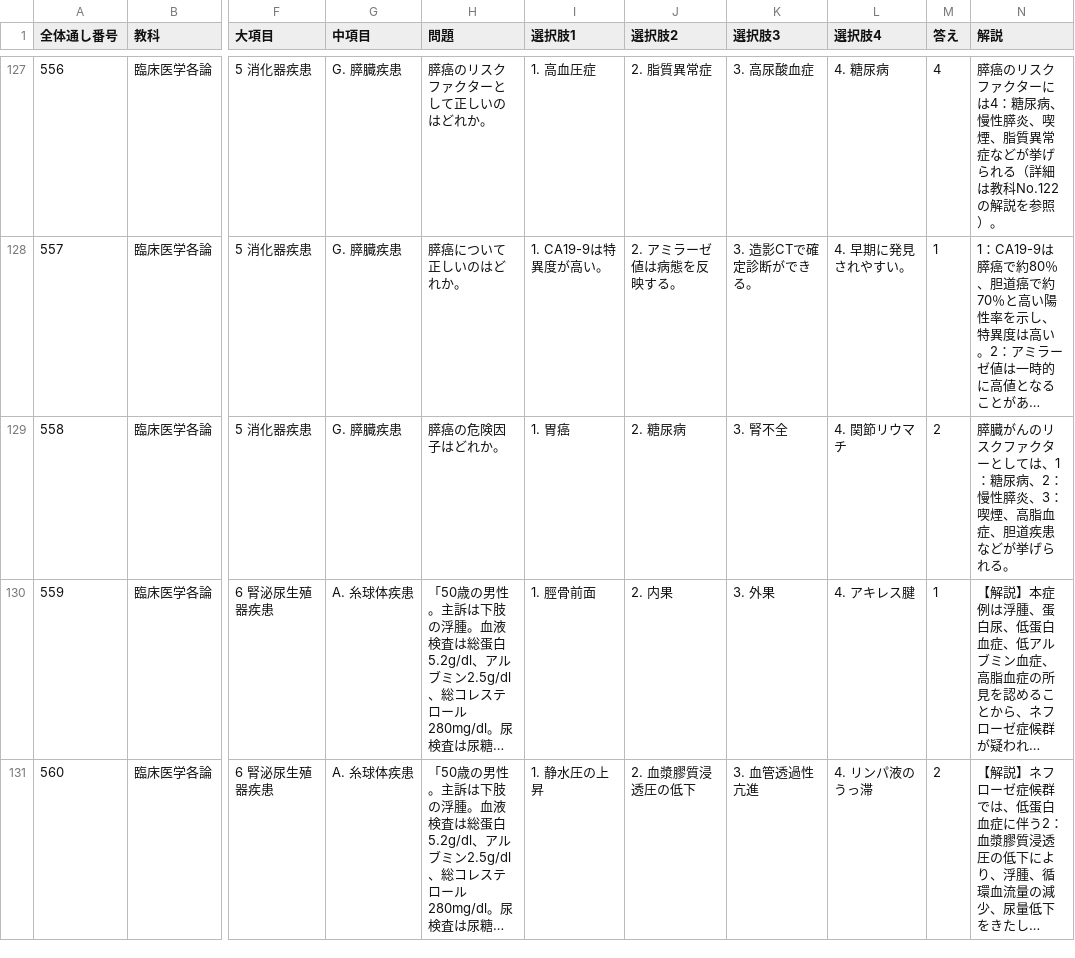
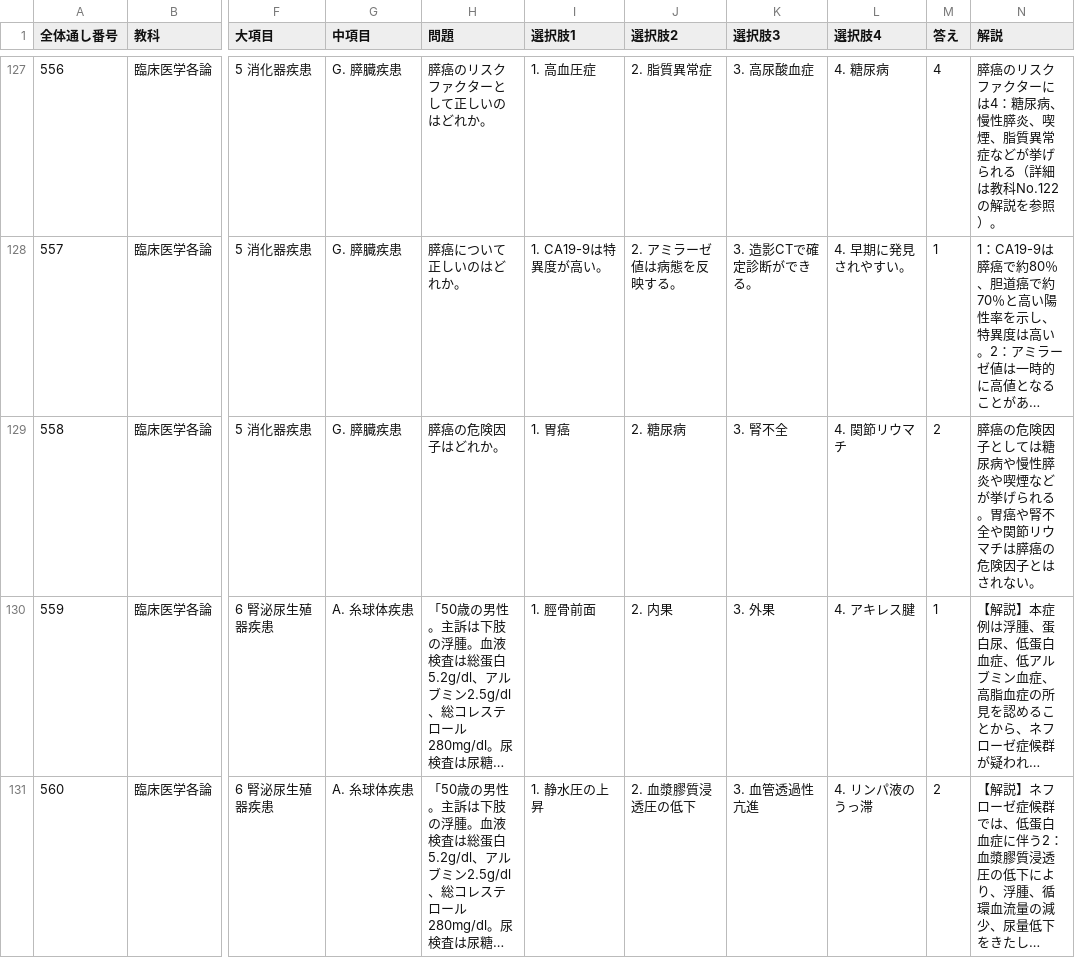
Before and after one commit to kaoman0079-ops/shinkyu_kokusitest, a CSV file: Csv/08_rinsho_kakuron.csv, drawn as a sheet; only a part is shown, gaps mark what is left out; long unchanged cells end in …; the diff names each change by its address in the sheet, - before the commit and + after, or states it on an @@ line.

```diff
--- a/Csv/08_rinsho_kakuron.csv
+++ b/Csv/08_rinsho_kakuron.csv
-N129 (解説): 膵臓がんのリスクファクターとしては、1：糖尿病、2：慢性膵炎、3：喫煙、高脂血症、胆道疾患などが挙げられる。
+N129 (解説): 膵癌の危険因子としては糖尿病や慢性膵炎や喫煙などが挙げられる。胃癌や腎不全や関節リウマチは膵癌の危険因子とはされない。
```
Also changed, not shown: Csv/09_rehabili.csv, 2 other files.
